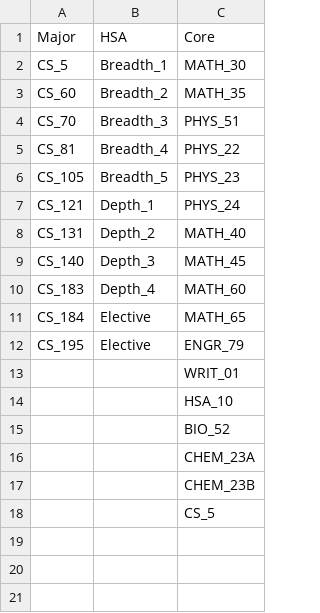
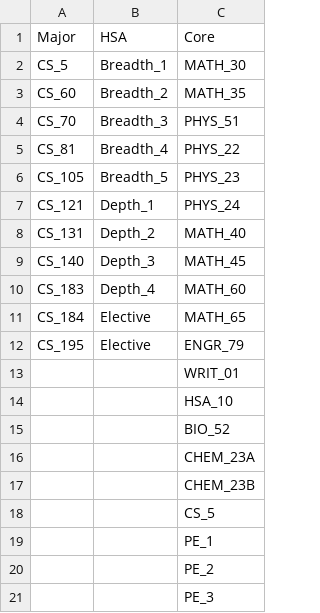
Before and after one commit to camsim99/HMC-Scheduler, a CSV file: config/requirements.csv, drawn as a sheet; the diff names each change by its address in the sheet, - before the commit and + after, or states it on an @@ line.

Commit message:
added pe to requirements

```diff
--- a/config/requirements.csv
+++ b/config/requirements.csv
+row 19:  |  | PE_1
+row 20:  |  | PE_2
+row 21:  |  | PE_3
```
